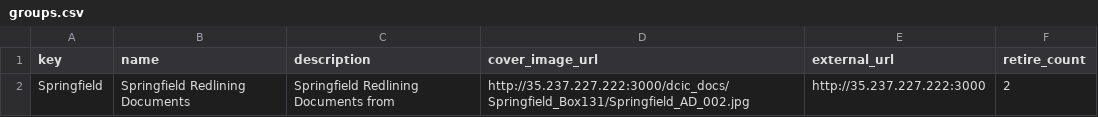
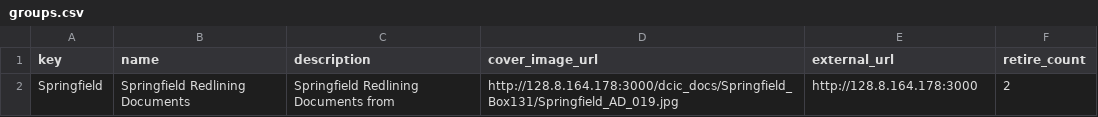
Before and after one commit to AI-Collaboratory/Scribe, a CSV file: html/project/springfield_illinois/subjects/groups.csv, drawn as a sheet.

```diff
--- a/html/project/springfield_illinois/subjects/groups.csv
+++ b/html/project/springfield_illinois/subjects/groups.csv
@@ -1,2 +1,2 @@
 key,name,description,cover_image_url,external_url,retire_count
-Springfield,Springfield Redlining Documents,Springfield Redlining Documents from ,http://35.237.227.222:3000/dcic_docs/Springfield_Box131/Springfield_AD_002.jpg,http://35.237.227.222:3000,2
+Springfield,Springfield Redlining Documents,Springfield Redlining Documents from ,http://128.8.164.178:3000/dcic_docs/Springfield_Box131/Springfield_AD_019.jpg,http://128.8.164.178:3000,2
```
Also changed, not shown: html/project/springfield_illinois/subjects/group_Springfield.csv.
